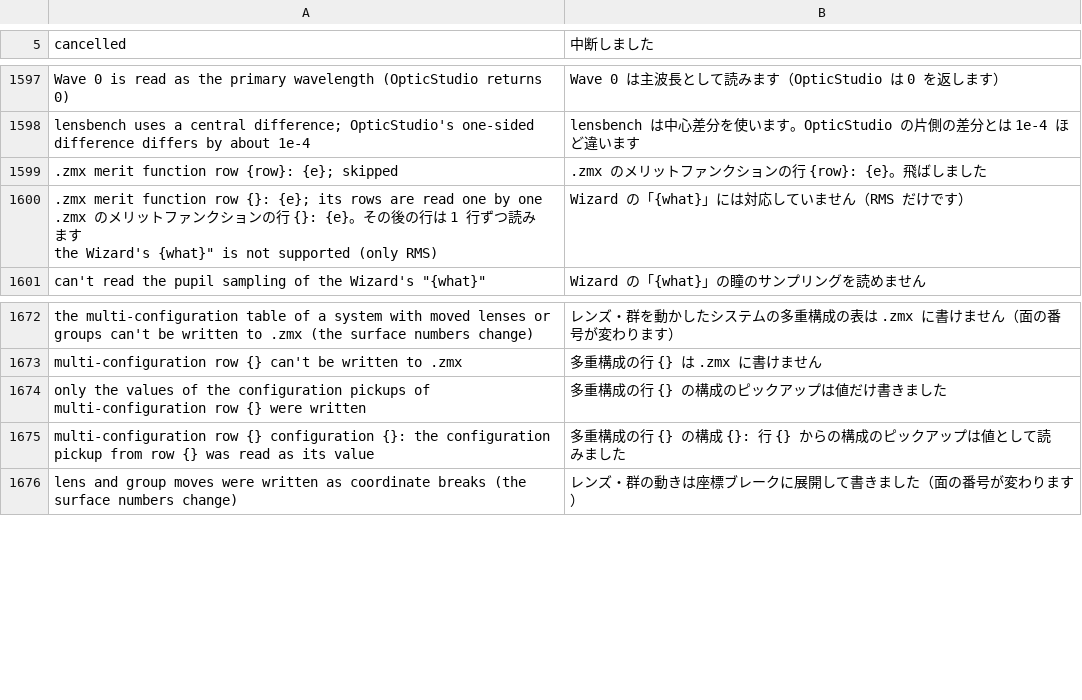
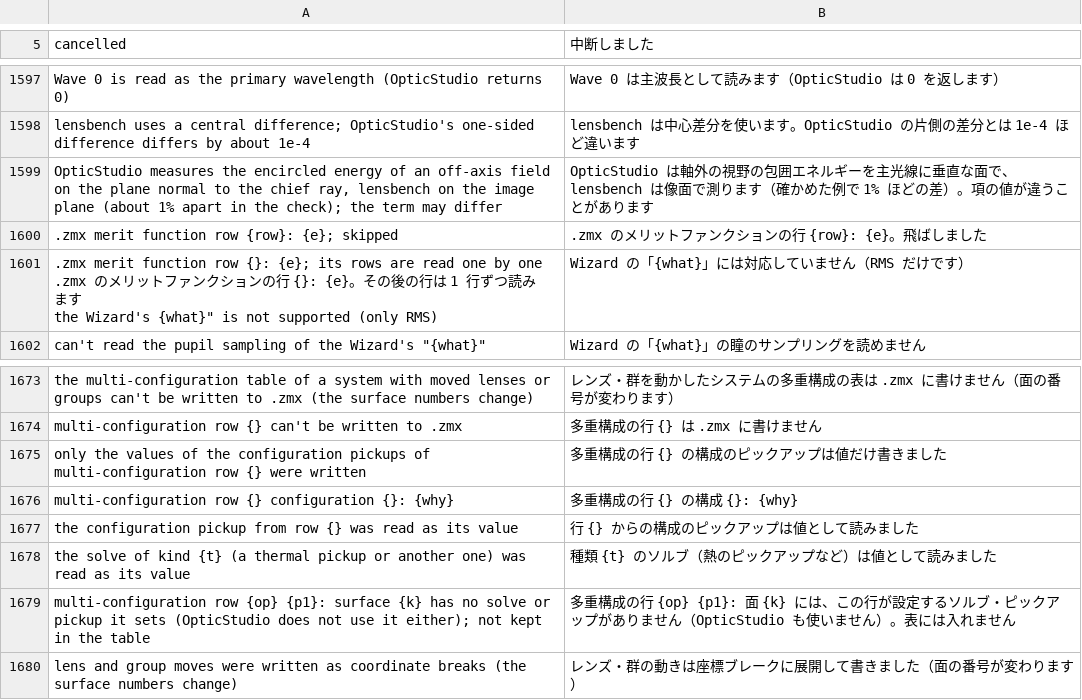
Before and after one commit to masa-iwm/lensbench, a TSV file: crates/lensbench-core/lang/ja.tsv, drawn as a sheet; only a part is shown, gaps mark what is left out; removed rows and columns are numbered as before the commit, all else as after; the diff names each change by its address in the sheet, - before the commit and + after, or states it on an @@ line.

Commit message:
の 2 章: 評価関数・多重構成の .zmx の止めない指摘の残り

```diff
--- a/crates/lensbench-core/lang/ja.tsv
+++ b/crates/lensbench-core/lang/ja.tsv
+row 1599: OpticStudio measures the encircled energy of an off-axis field on the plane normal to the chief ray, lensbench on the image plane (about 1% apart in the check); the term may differ | OpticStudio は軸外の視野の包囲エネルギーを主光線に垂直な面で、lensbench は像面で測ります（確かめた例で 1% ほどの差）。項の値が違うことがあります
-row 1675: multi-configuration row {} configuration {}: the configuration pickup from row {} was read as its value | 多重構成の行 {} の構成 {}: 行 {} からの構成のピックアップは値として読みました
+row 1676: multi-configuration row {} configuration {}: {why} | 多重構成の行 {} の構成 {}: {why}
+row 1677: the configuration pickup from row {} was read as its value | 行 {} からの構成のピックアップは値として読みました
+row 1678: the solve of kind {t} (a thermal pickup or another one) was read as its value | 種類 {t} のソルブ（熱のピックアップなど）は値として読みました
+row 1679: multi-configuration row {op} {p1}: surface {k} has no solve or pickup it sets (OpticStudio does not use it either); not kept in the table | 多重構成の行 {op} {p1}: 面 {k} には、この行が設定するソルブ・ピックアップがありません（OpticStudio も使いません）。表には入れません
```
Also changed, not shown: 11 other files.
